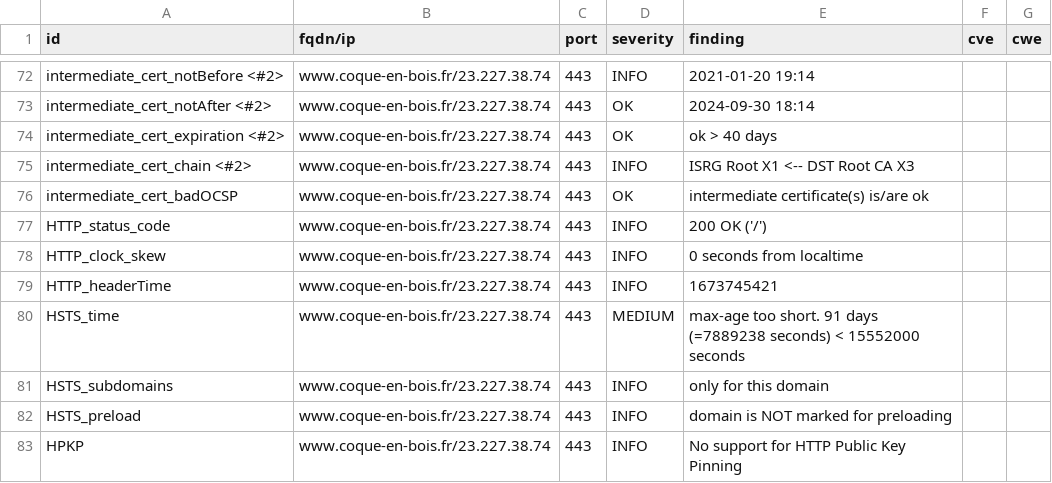
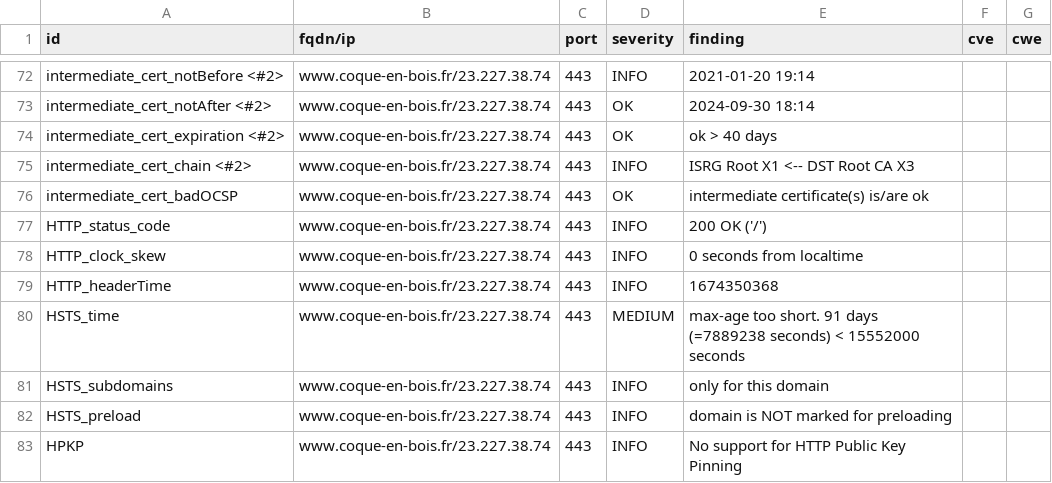
Before and after one commit to touffies/402web-dashboard, a CSV file: results/aHR0cHM6Ly93d3cuY29xdWUtZW4tYm9pcy5mcg==/testssl.csv, drawn as a sheet; only a part is shown, gaps mark what is left out; the diff covers the shown part only.

```diff
--- a/results/aHR0cHM6Ly93d3cuY29xdWUtZW4tYm9pcy5mcg==/testssl.csv
+++ b/results/aHR0cHM6Ly93d3cuY29xdWUtZW4tYm9pcy5mcg==/testssl.csv
@@ -78,3 +78,3 @@
 "HTTP_clock_skew","www.coque-en-bois.fr/23.227.38.74","443","INFO","0 seconds from localtime","",""
-"HTTP_headerTime","www.coque-en-bois.fr/23.227.38.74","443","INFO","1673745421","",""
+"HTTP_headerTime","www.coque-en-bois.fr/23.227.38.74","443","INFO","1674350368","",""
 "HSTS_time","www.coque-en-bois.fr/23.227.38.74","443","MEDIUM","max-age too short. 91 days (=7889238 seconds) < 15552000 seconds","",""
```
Also changed, not shown: 13 edited cells elsewhere in this file, 13 other files.
